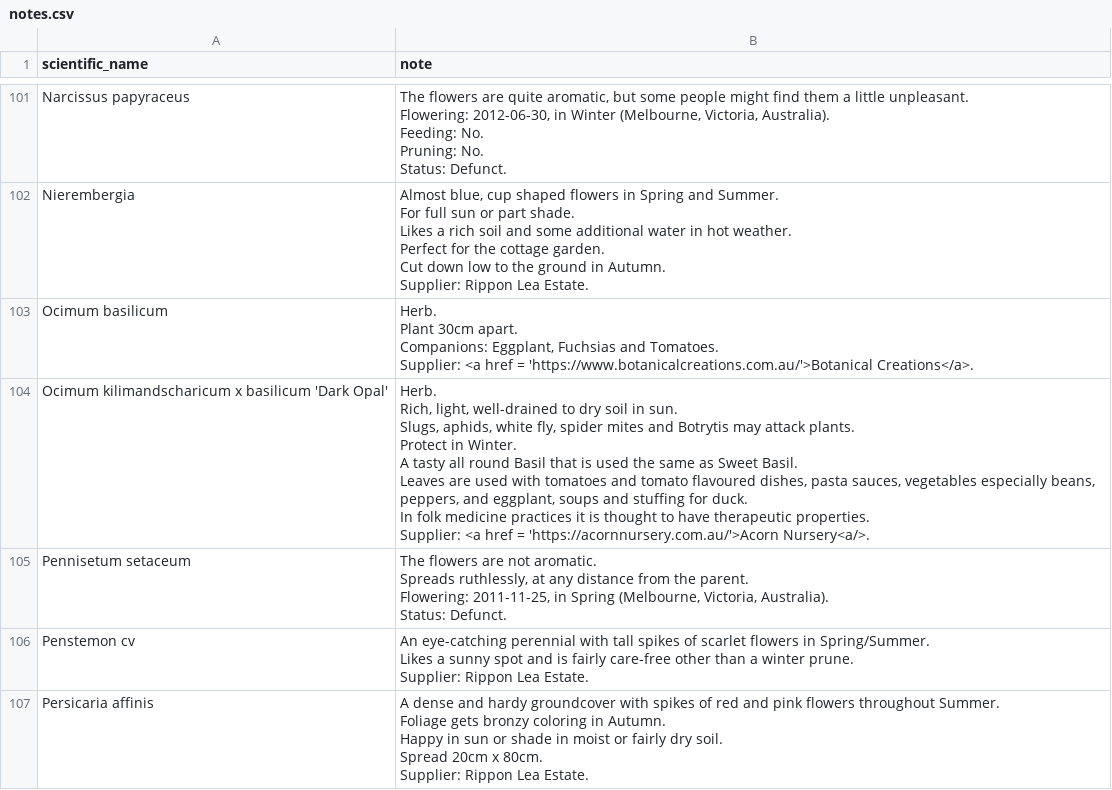
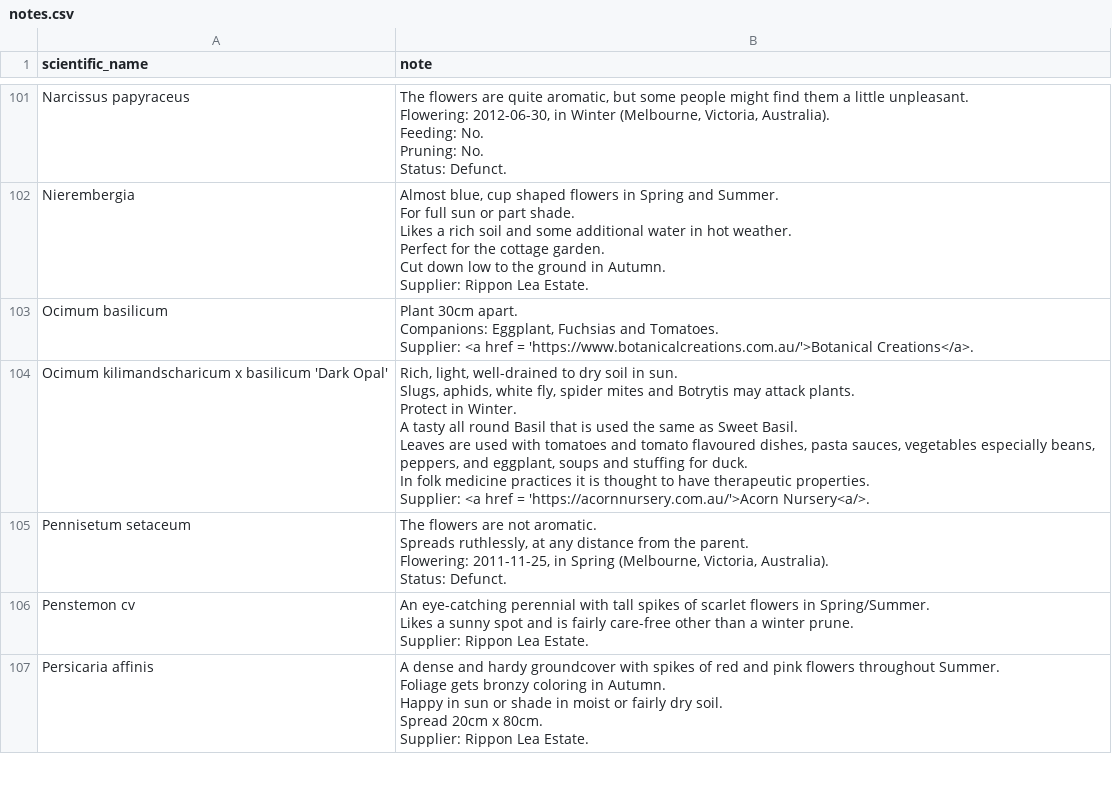
Before and after one commit to ronsavage/WWW-Garden-Design, a CSV file: data/notes.csv, drawn as a sheet; only a part is shown, gaps mark what is left out; the diff covers the shown part only.

Commit message:
Remove redundant 'herb' from notes

```diff
--- a/data/notes.csv
+++ b/data/notes.csv
@@ -607,14 +601,12 @@ Cut down low to the ground in Autumn.
 Supplier: Rippon Lea Estate."
-"Ocimum basilicum","Herb.
-Plant 30cm apart.
-Companions: Eggplant, Fuchsias and Tomatoes.
-Supplier: <a href = 'https://www.botanicalcreations.com.au/'>Botanical Creations</a>."
-"Ocimum kilimandscharicum x basilicum 'Dark Opal'","Herb.
-Rich, light, well-drained to dry soil in sun.
-Slugs, aphids, white fly, spider mites and Botrytis may attack plants.
-Protect in Winter.
-A tasty all round Basil that is used the same as Sweet Basil.
-Leaves are used with tomatoes and tomato flavoured dishes, pasta sauces, vegetables especially beans, peppers, and eggplant, soups and stuffing for duck.
-In folk medicine practices it is thought to have therapeutic properties.
-Supplier: <a href = 'https://acornnursery.com.au/'>Acorn Nursery<a/>."
+"Ocimum basilicum","Plant 30cm apart.
+Companions: Eggplant, Fuchsias and Tomatoes.
+Supplier: <a href = 'https://www.botanicalcreations.com.au/'>Botanical Creations</a>."
+"Ocimum kilimandscharicum x basilicum 'Dark Opal'","Rich, light, well-drained to dry soil in sun.
+Slugs, aphids, white fly, spider mites and Botrytis may attack plants.
+Protect in Winter.
+A tasty all round Basil that is used the same as Sweet Basil.
+Leaves are used with tomatoes and tomato flavoured dishes, pasta sauces, vegetables especially beans, peppers, and eggplant, soups and stuffing for duck.
+In folk medicine practices it is thought to have therapeutic properties.
+Supplier: <a href = 'https://acornnursery.com.au/'>Acorn Nursery<a/>."
 "Pennisetum setaceum","The flowers are not aromatic.
```
Also changed, not shown: 7 edited cells elsewhere in this file, data/attributes.csv.
